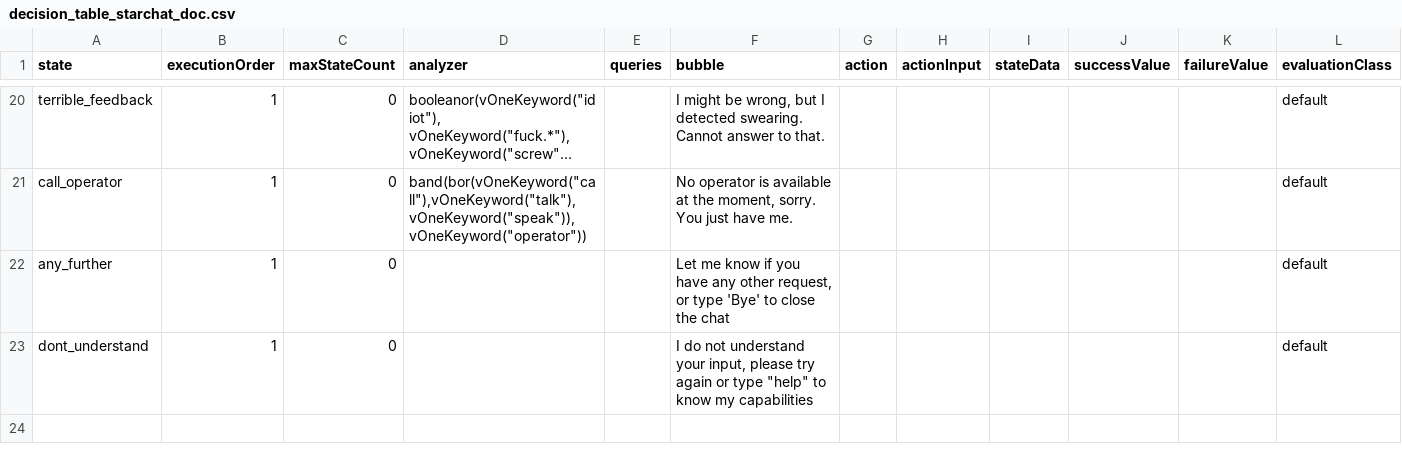
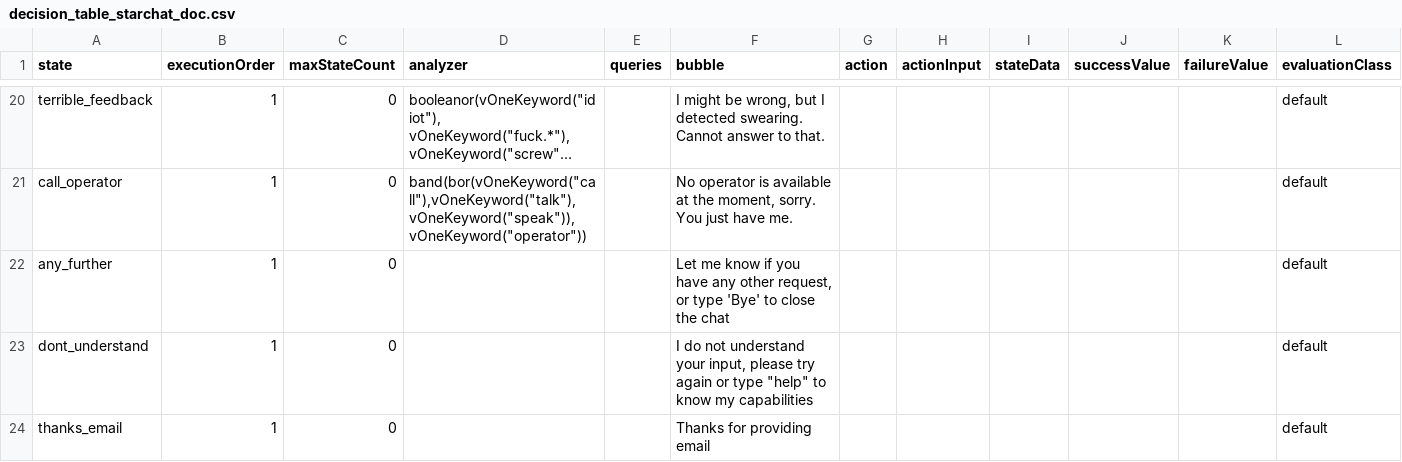
Before and after one commit to bmichele/starchat, a CSV file: doc/decision_table_starchat_doc.csv, drawn as a sheet; only a part is shown, gaps mark what is left out; long unchanged cells end in ….

```diff
--- a/doc/decision_table_starchat_doc.csv
+++ b/doc/decision_table_starchat_doc.csv
@@ -92 +92,2 @@ any_further,1,0,,,"Let me know if you have any other request, or type 'Bye' to c
 dont_understand,1,0,,,"I do not understand your input, please try again or type ""help"" to know my capabilities",,,,,,default
+thanks_email,1,0,,,"Thanks for providing email",,,,,,default
```
Also changed, not shown: 12 other files.
